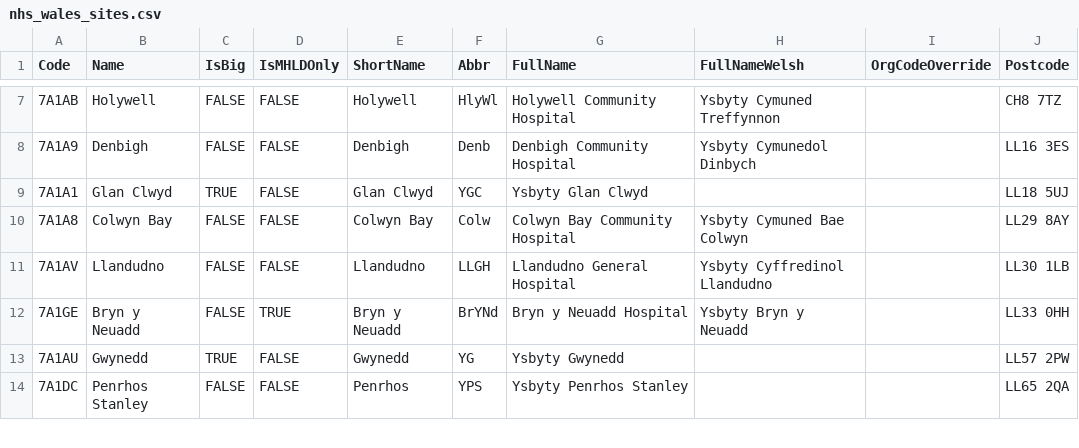
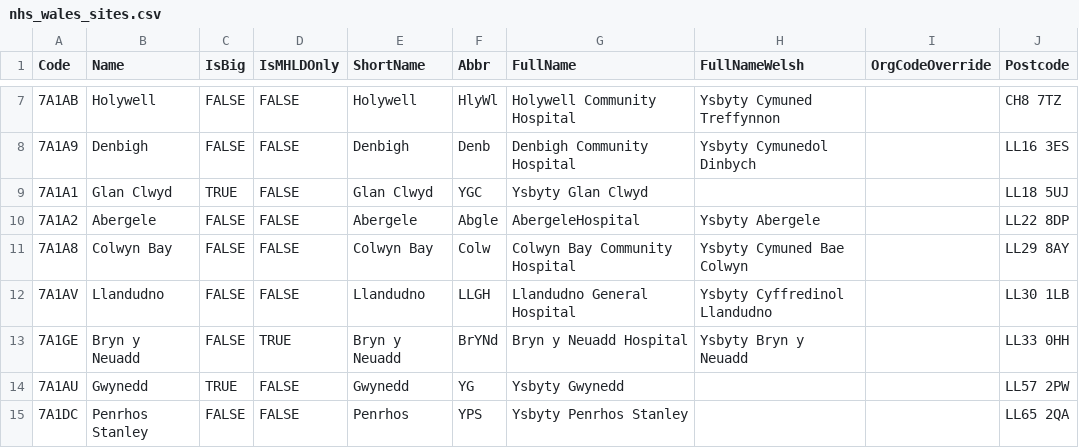
Before and after one commit to stupidpupil/r_nhs_wales_orgs_and_sites, a CSV file: data-raw/nhs_wales_sites.csv, drawn as a sheet; only a part is shown, gaps mark what is left out; the diff names each change by its address in the sheet, - before the commit and + after, or states it on an @@ line.

Commit message:
Add Abergele

```diff
--- a/data-raw/nhs_wales_sites.csv
+++ b/data-raw/nhs_wales_sites.csv
+row 10: 7A1A2 | Abergele | FALSE | FALSE | Abergele | Abgle | AbergeleHospital | Ysbyty Abergele |  | LL22 8DP
```
Also changed, not shown: 1 other file.
